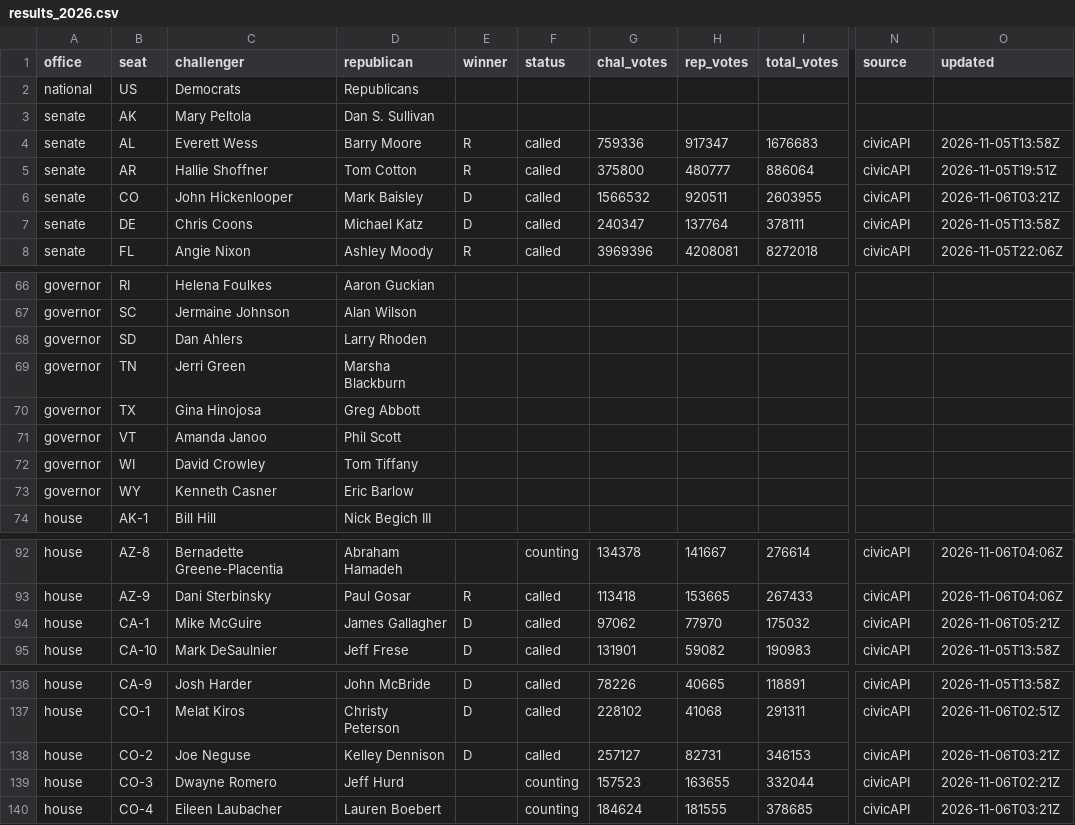
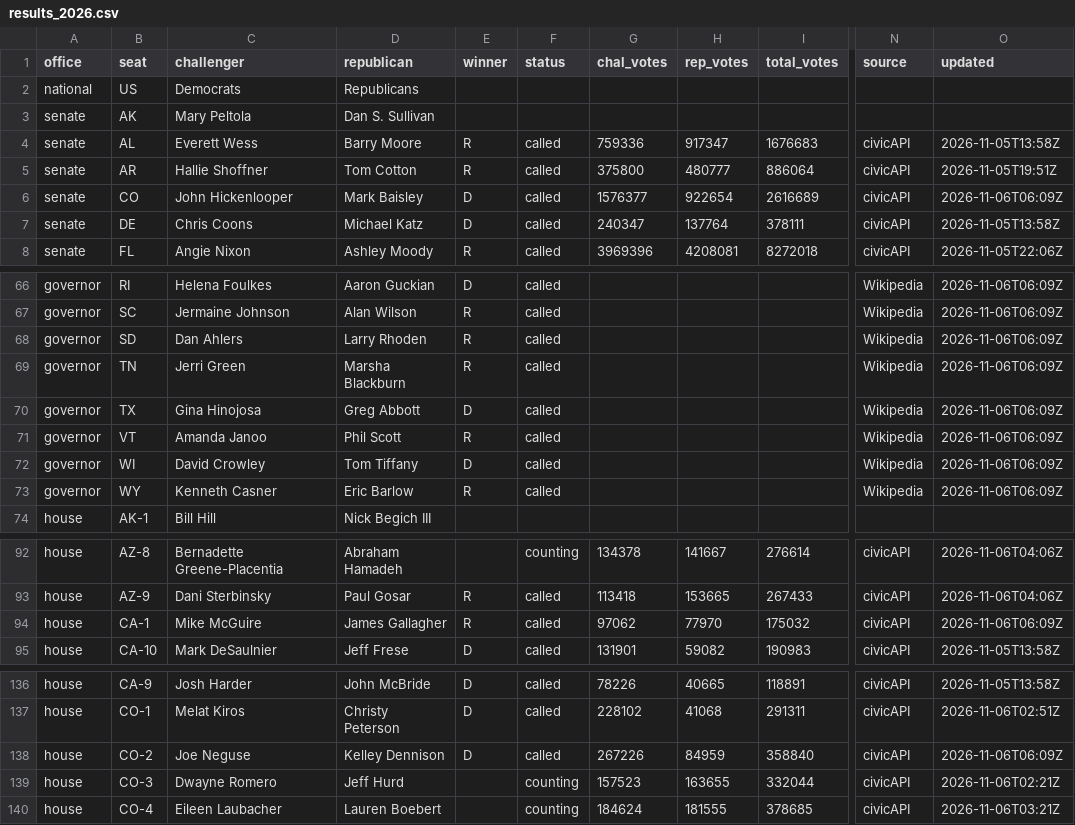
Before and after one commit to scorvec/midterms-2026, a CSV file: data/results/results_2026.csv, drawn as a sheet; only a part is shown, gaps mark what is left out; the diff covers the shown part only; the diff names each change by its address in the sheet, - before the commit and + after, or states it on an @@ line.

```diff
--- a/data/results/results_2026.csv
+++ b/data/results/results_2026.csv
-G6 (chal_votes): 1566532
+G6 (chal_votes): 1576377
-H6 (rep_votes): 920511
+H6 (rep_votes): 922654
-I6 (total_votes): 2603955
+I6 (total_votes): 2616689
-O6 (updated): 2026-11-06T03:21Z
+O6 (updated): 2026-11-06T06:09Z
-E66 (winner): (empty)
+E66 (winner): D
-F66:F73 (status): (empty)
+F66:F73 (status): called
-N66:N73 (source): (empty)
+N66:N73 (source): Wikipedia
-O66:O73 (updated): (empty)
+O66:O73 (updated): 2026-11-06T06:09Z
-E67:E69 (winner): (empty)
+E67:E69 (winner): R
-E70 (winner): (empty)
+E70 (winner): D
-E71 (winner): (empty)
+E71 (winner): R
-E72 (winner): (empty)
+E72 (winner): D
-E73 (winner): (empty)
+E73 (winner): R
-E94 (winner): D
+E94 (winner): R
-O94 (updated): 2026-11-06T05:21Z
+O94 (updated): 2026-11-06T06:09Z
-G138 (chal_votes): 257127
+G138 (chal_votes): 267226
-H138 (rep_votes): 82731
+H138 (rep_votes): 84959
-I138 (total_votes): 346153
+I138 (total_votes): 358840
-O138 (updated): 2026-11-06T03:21Z
+O138 (updated): 2026-11-06T06:09Z
```
Also changed, not shown: 102 edited cells elsewhere in this file, 6 other files.
